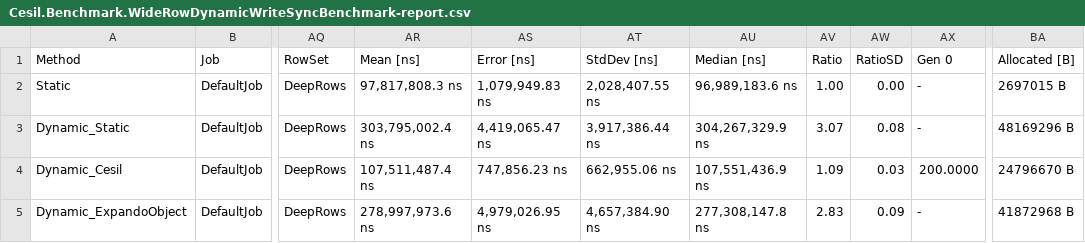
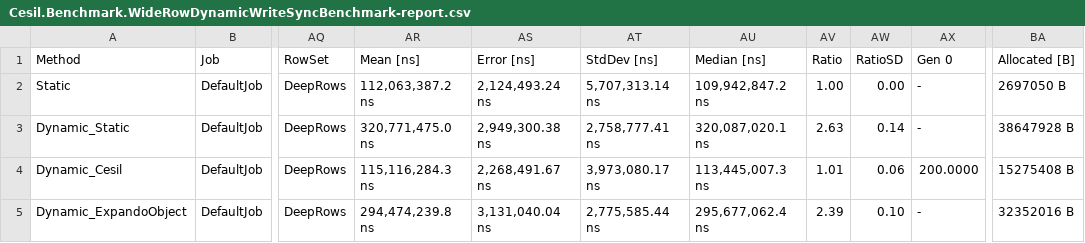
Before and after one commit to kevin-montrose/Cesil, a CSV file: BenchmarkResults/results/Cesil.Benchmark.WideRowDynamicWriteSyncBenchmark-report.csv, drawn as a sheet; only a part is shown, gaps mark what is left out; the diff covers the shown part only; the diff names each change by its address in the sheet, - before the commit and + after, or states it on an @@ line.

```diff
--- a/BenchmarkResults/results/Cesil.Benchmark.WideRowDynamicWriteSyncBenchmark-report.csv
+++ b/BenchmarkResults/results/Cesil.Benchmark.WideRowDynamicWriteSyncBenchmark-report.csv
-AR2 (Mean [ns]): 97,817,808.3 ns
+AR2 (Mean [ns]): 112,063,387.2 ns
-AS2 (Error [ns]): 1,079,949.83 ns
+AS2 (Error [ns]): 2,124,493.24 ns
-AT2 (StdDev [ns]): 2,028,407.55 ns
+AT2 (StdDev [ns]): 5,707,313.14 ns
-AU2 (Median [ns]): 96,989,183.6 ns
+AU2 (Median [ns]): 109,942,847.2 ns
-BA2 (Allocated [B]): 2697015 B
+BA2 (Allocated [B]): 2697050 B
-AR3 (Mean [ns]): 303,795,002.4 ns
+AR3 (Mean [ns]): 320,771,475.0 ns
-AS3 (Error [ns]): 4,419,065.47 ns
+AS3 (Error [ns]): 2,949,300.38 ns
-AT3 (StdDev [ns]): 3,917,386.44 ns
+AT3 (StdDev [ns]): 2,758,777.41 ns
-AU3 (Median [ns]): 304,267,329.9 ns
+AU3 (Median [ns]): 320,087,020.1 ns
-AV3 (Ratio): 3.07
+AV3 (Ratio): 2.63
-AW3 (RatioSD): 0.08
+AW3 (RatioSD): 0.14
-BA3 (Allocated [B]): 48169296 B
+BA3 (Allocated [B]): 38647928 B
-AR4 (Mean [ns]): 107,511,487.4 ns
+AR4 (Mean [ns]): 115,116,284.3 ns
-AS4 (Error [ns]): 747,856.23 ns
+AS4 (Error [ns]): 2,268,491.67 ns
-AT4 (StdDev [ns]): 662,955.06 ns
+AT4 (StdDev [ns]): 3,973,080.17 ns
-AU4 (Median [ns]): 107,551,436.9 ns
+AU4 (Median [ns]): 113,445,007.3 ns
-AV4 (Ratio): 1.09
+AV4 (Ratio): 1.01
-AW4 (RatioSD): 0.03
+AW4 (RatioSD): 0.06
-BA4 (Allocated [B]): 24796670 B
+BA4 (Allocated [B]): 15275408 B
-AR5 (Mean [ns]): 278,997,973.6 ns
+AR5 (Mean [ns]): 294,474,239.8 ns
-AS5 (Error [ns]): 4,979,026.95 ns
+AS5 (Error [ns]): 3,131,040.04 ns
-AT5 (StdDev [ns]): 4,657,384.90 ns
+AT5 (StdDev [ns]): 2,775,585.44 ns
-AU5 (Median [ns]): 277,308,147.8 ns
+AU5 (Median [ns]): 295,677,062.4 ns
-AV5 (Ratio): 2.83
+AV5 (Ratio): 2.39
-AW5 (RatioSD): 0.09
+AW5 (RatioSD): 0.10
-BA5 (Allocated [B]): 41872968 B
+BA5 (Allocated [B]): 32352016 B
```
Also changed, not shown: 40 edited cells elsewhere in this file, BenchmarkResults/results/Cesil.Benchmark.NarrowRowDynamicWriteSyncBenchmark-report.csv, 28 other files.
